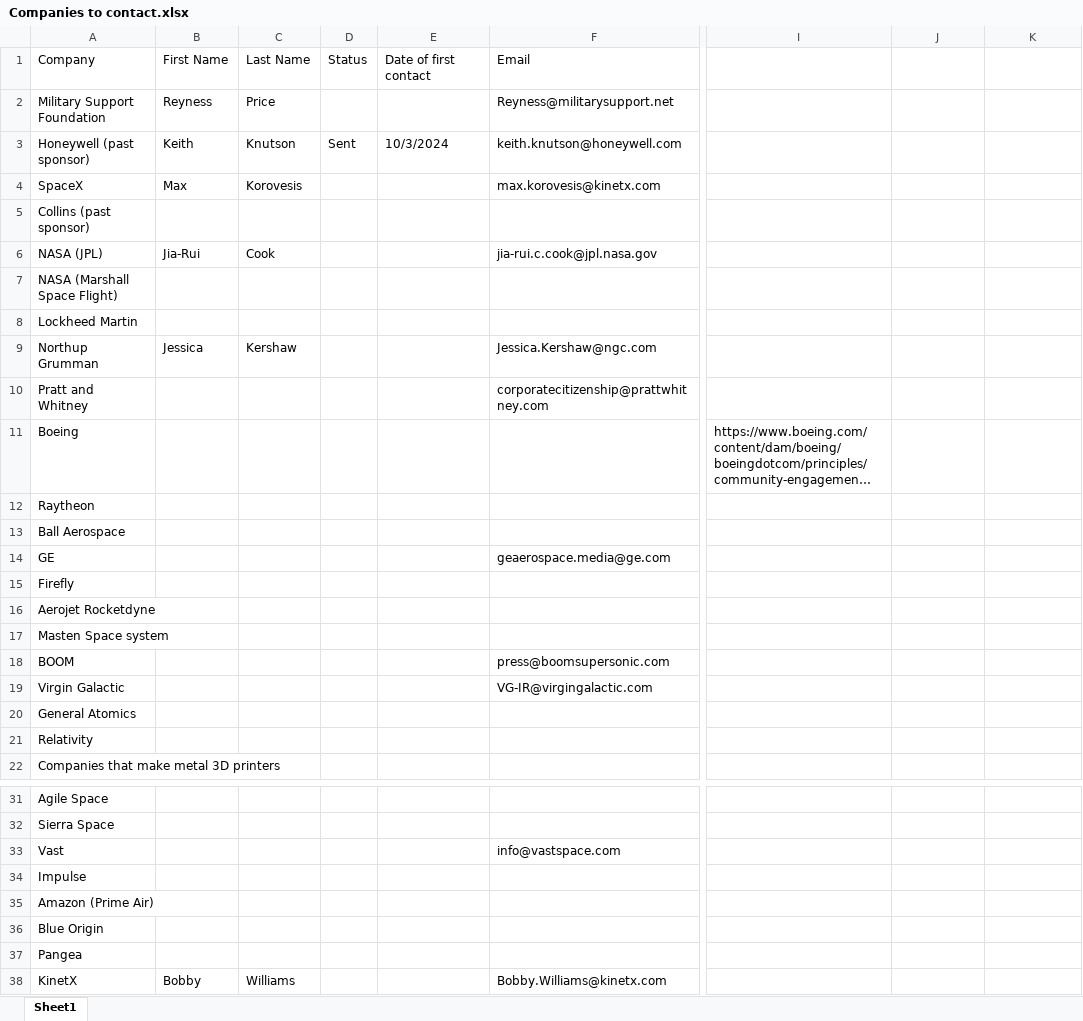
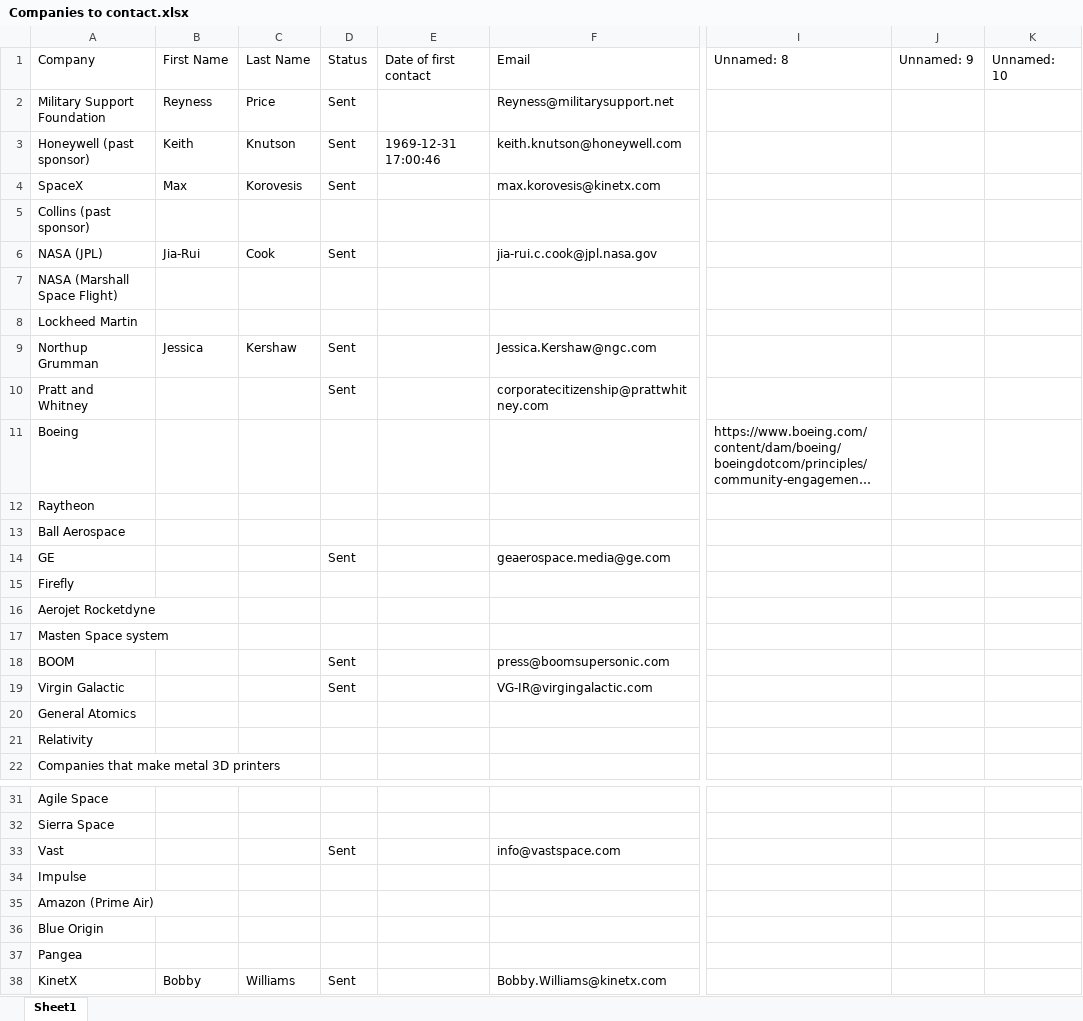
Before and after one commit to anderd84/Solaris-Propulsion, an Excel workbook: resources/Companies to contact.xlsx, sheet Sheet1, drawn as a sheet; only a part is shown, gaps mark what is left out; long unchanged cells end in …; values as stored, in another font and other column widths than the file's, no cell formats; the diff names each change by its address in the sheet, - before the commit and + after, or states it on an @@ line.

```diff
--- a/resources/Companies to contact.xlsx (sheet Sheet1)
+++ b/resources/Companies to contact.xlsx (sheet Sheet1)
-I1: (empty)
+I1: Unnamed: 8
-J1: (empty)
+J1: Unnamed: 9
-K1: (empty)
+K1: Unnamed: 10
-D2 (Status): (empty)
+D2 (Status): Sent
-E3 (Date of first contact): 10/3/2024
+E3 (Date of first contact): 1969-12-31 17:00:46
-D4 (Status): (empty)
+D4 (Status): Sent
-D6 (Status): (empty)
+D6 (Status): Sent
-D9:D10 (Status): (empty)
+D9:D10 (Status): Sent
-D14 (Status): (empty)
+D14 (Status): Sent
-D18:D19 (Status): (empty)
+D18:D19 (Status): Sent
-D33 (Status): (empty)
+D33 (Status): Sent
-D38 (Status): (empty)
+D38 (Status): Sent
```
Also changed, not shown: cell formats, resources/Test Companies.xlsx, 1 other file.
